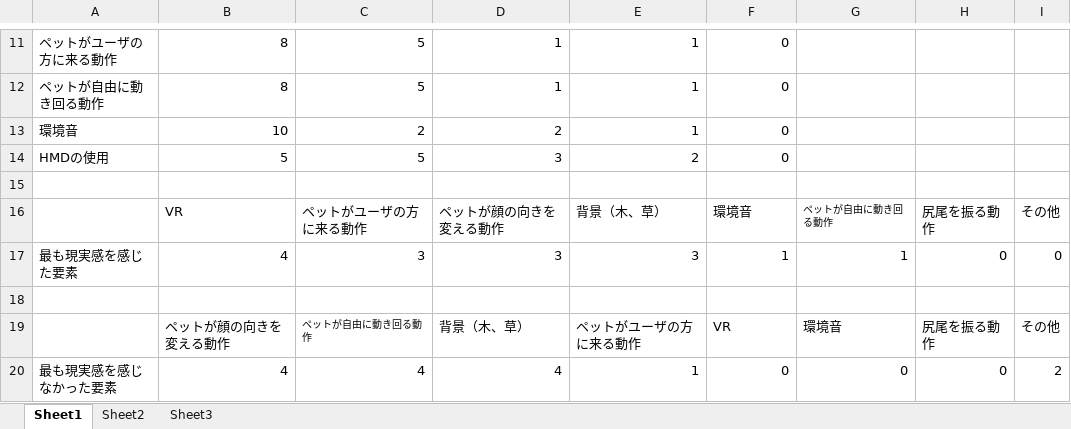
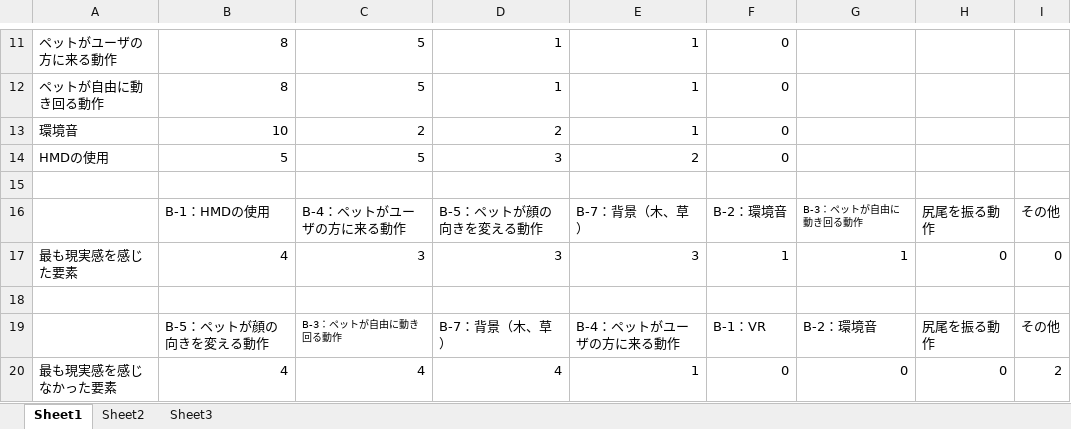
Before and after one commit to hamama012/sotsuron, an Excel workbook: result.xlsx, sheet Sheet1, drawn as a sheet; only a part is shown, gaps mark what is left out; values as stored, in another font and other column widths than the file's, no borders; charts and pictures not drawn; the diff names each change by its address in the sheet, - before the commit and + after, or states it on an @@ line.

```diff
--- a/result.xlsx (sheet Sheet1)
+++ b/result.xlsx (sheet Sheet1)
-B16: VR
+B16: B-1：HMDの使用
-C16: ペットがユーザの方に来る動作
+C16: B-4：ペットがユーザの方に来る動作
-D16: ペットが顔の向きを変える動作
+D16: B-5：ペットが顔の向きを変える動作
-E16: 背景（木、草）
+E16: B-7：背景（木、草）
-F16: 環境音
+F16: B-2：環境音
-G16: ペットが自由に動き回る動作
+G16: B-3：ペットが自由に動き回る動作
-B19: ペットが顔の向きを変える動作
+B19: B-5：ペットが顔の向きを変える動作
-C19: ペットが自由に動き回る動作
+C19: B-3：ペットが自由に動き回る動作
-D19: 背景（木、草）
+D19: B-7：背景（木、草）
-E19: ペットがユーザの方に来る動作
+E19: B-4：ペットがユーザの方に来る動作
-F19: VR
+F19: B-1：VR
-G19: 環境音
+G19: B-2：環境音
```
Also changed, not shown: charts or pictures, 2 other files.
